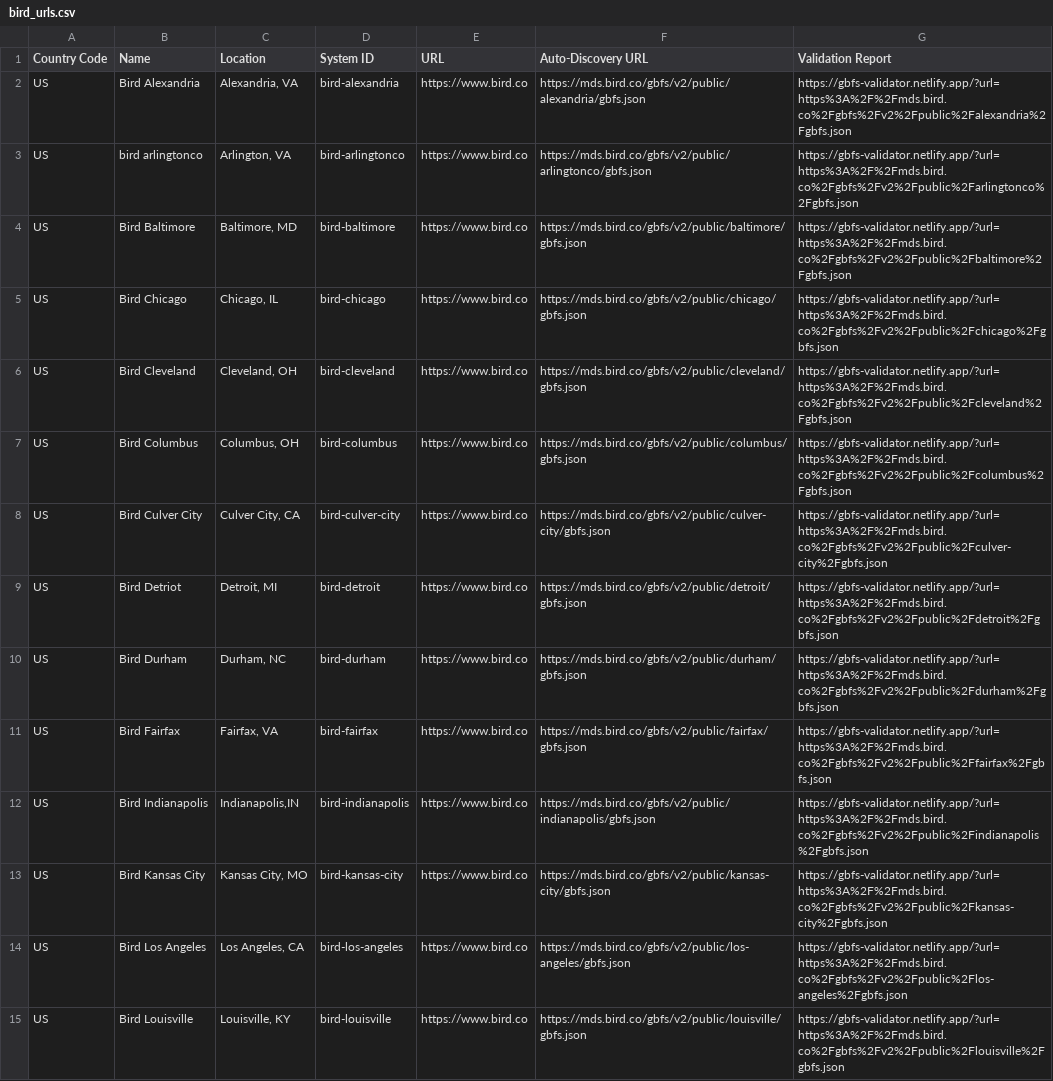
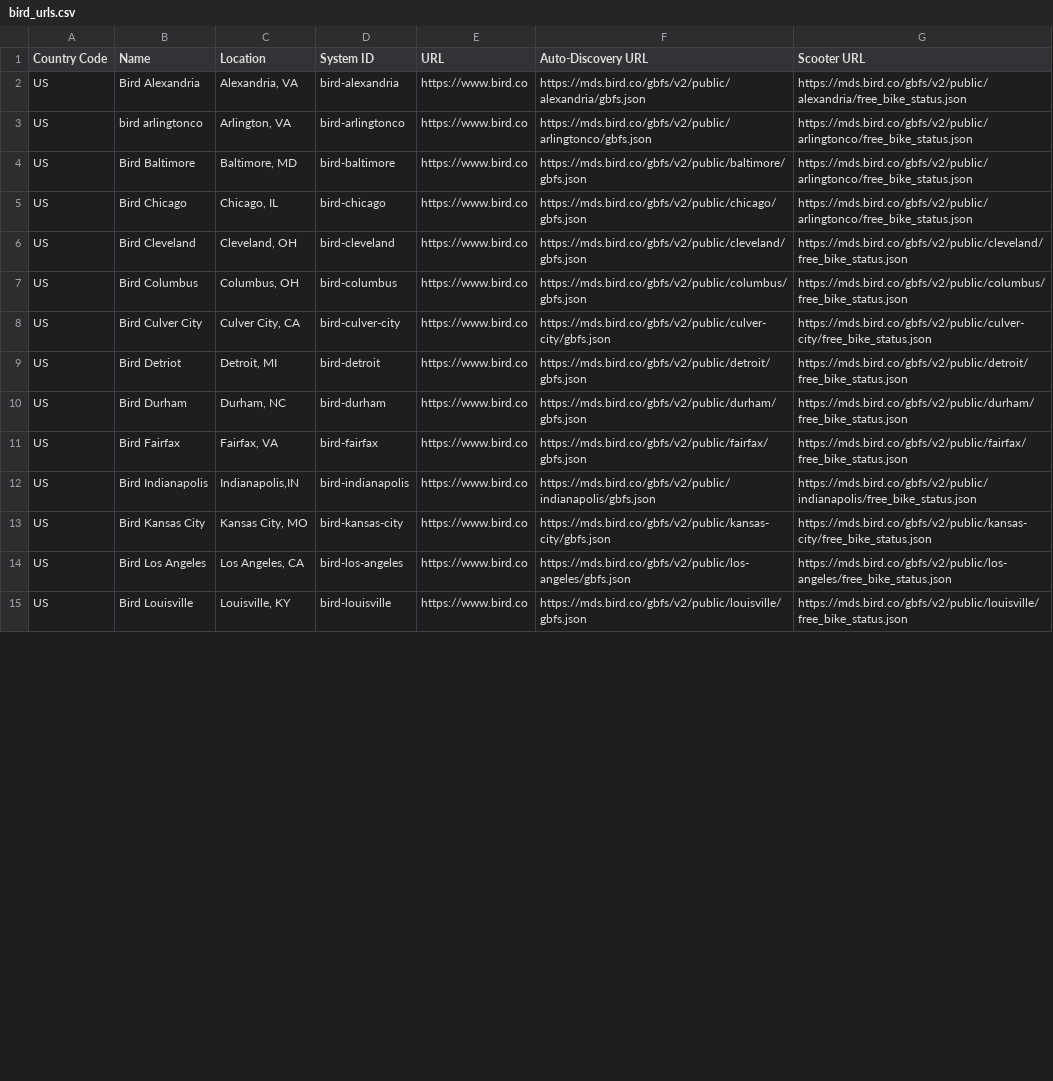
Before and after one commit to Scooter-Radar/escooter-radar-backend, a CSV file: src/main/resources/data/bird_urls.csv, drawn as a sheet; only a part is shown; the diff covers the shown part only; the diff names each change by its address in the sheet, - before the commit and + after, or states it on an @@ line.

```diff
--- a/src/main/resources/data/bird_urls.csv
+++ b/src/main/resources/data/bird_urls.csv
-G1: Validation Report
+G1: Scooter URL
-G2 (Scooter URL): https://gbfs-validator.netlify.app/?url=https%3A%2F%2Fmds.bird.co%2Fgbfs%2Fv2%2Fpublic%2Falexandria%2Fgbfs.json
+G2 (Scooter URL): https://mds.bird.co/gbfs/v2/public/alexandria/free_bike_status.json
-G3 (Scooter URL): https://gbfs-validator.netlify.app/?url=https%3A%2F%2Fmds.bird.co%2Fgbfs%2Fv2%2Fpublic%2Farlingtonco%2Fgbfs.json
+G3 (Scooter URL): https://mds.bird.co/gbfs/v2/public/arlingtonco/free_bike_status.json
-G4 (Scooter URL): https://gbfs-validator.netlify.app/?url=https%3A%2F%2Fmds.bird.co%2Fgbfs%2Fv2%2Fpublic%2Fbaltimore%2Fgbfs.json
+G4 (Scooter URL): https://mds.bird.co/gbfs/v2/public/arlingtonco/free_bike_status.json
-G5 (Scooter URL): https://gbfs-validator.netlify.app/?url=https%3A%2F%2Fmds.bird.co%2Fgbfs%2Fv2%2Fpublic%2Fchicago%2Fgbfs.json
+G5 (Scooter URL): https://mds.bird.co/gbfs/v2/public/arlingtonco/free_bike_status.json
-G6 (Scooter URL): https://gbfs-validator.netlify.app/?url=https%3A%2F%2Fmds.bird.co%2Fgbfs%2Fv2%2Fpublic%2Fcleveland%2Fgbfs.json
+G6 (Scooter URL): https://mds.bird.co/gbfs/v2/public/cleveland/free_bike_status.json
-G7 (Scooter URL): https://gbfs-validator.netlify.app/?url=https%3A%2F%2Fmds.bird.co%2Fgbfs%2Fv2%2Fpublic%2Fcolumbus%2Fgbfs.json
+G7 (Scooter URL): https://mds.bird.co/gbfs/v2/public/columbus/free_bike_status.json
-G8 (Scooter URL): https://gbfs-validator.netlify.app/?url=https%3A%2F%2Fmds.bird.co%2Fgbfs%2Fv2%2Fpublic%2Fculver-city%2Fgbfs.json
+G8 (Scooter URL): https://mds.bird.co/gbfs/v2/public/culver-city/free_bike_status.json
-G9 (Scooter URL): https://gbfs-validator.netlify.app/?url=https%3A%2F%2Fmds.bird.co%2Fgbfs%2Fv2%2Fpublic%2Fdetroit%2Fgbfs.json
+G9 (Scooter URL): https://mds.bird.co/gbfs/v2/public/detroit/free_bike_status.json
-G10 (Scooter URL): https://gbfs-validator.netlify.app/?url=https%3A%2F%2Fmds.bird.co%2Fgbfs%2Fv2%2Fpublic%2Fdurham%2Fgbfs.json
+G10 (Scooter URL): https://mds.bird.co/gbfs/v2/public/durham/free_bike_status.json
-G11 (Scooter URL): https://gbfs-validator.netlify.app/?url=https%3A%2F%2Fmds.bird.co%2Fgbfs%2Fv2%2Fpublic%2Ffairfax%2Fgbfs.json
+G11 (Scooter URL): https://mds.bird.co/gbfs/v2/public/fairfax/free_bike_status.json
-G12 (Scooter URL): https://gbfs-validator.netlify.app/?url=https%3A%2F%2Fmds.bird.co%2Fgbfs%2Fv2%2Fpublic%2Findianapolis%2Fgbfs.json
+G12 (Scooter URL): https://mds.bird.co/gbfs/v2/public/indianapolis/free_bike_status.json
-G13 (Scooter URL): https://gbfs-validator.netlify.app/?url=https%3A%2F%2Fmds.bird.co%2Fgbfs%2Fv2%2Fpublic%2Fkansas-city%2Fgbfs.json
+G13 (Scooter URL): https://mds.bird.co/gbfs/v2/public/kansas-city/free_bike_status.json
-G14 (Scooter URL): https://gbfs-validator.netlify.app/?url=https%3A%2F%2Fmds.bird.co%2Fgbfs%2Fv2%2Fpublic%2Flos-angeles%2Fgbfs.json
+G14 (Scooter URL): https://mds.bird.co/gbfs/v2/public/los-angeles/free_bike_status.json
-G15 (Scooter URL): https://gbfs-validator.netlify.app/?url=https%3A%2F%2Fmds.bird.co%2Fgbfs%2Fv2%2Fpublic%2Flouisville%2Fgbfs.json
+G15 (Scooter URL): https://mds.bird.co/gbfs/v2/public/louisville/free_bike_status.json
```
Also changed, not shown: 40 edited cells elsewhere in this file, src/main/resources/data/dott_urls.csv, src/main/resources/data/lime_urls.csv, 4 other files.
